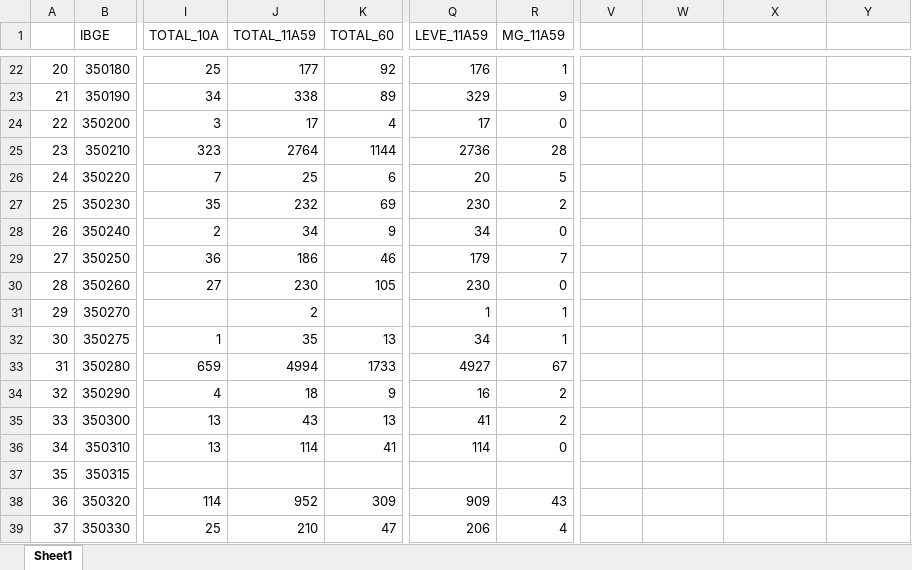
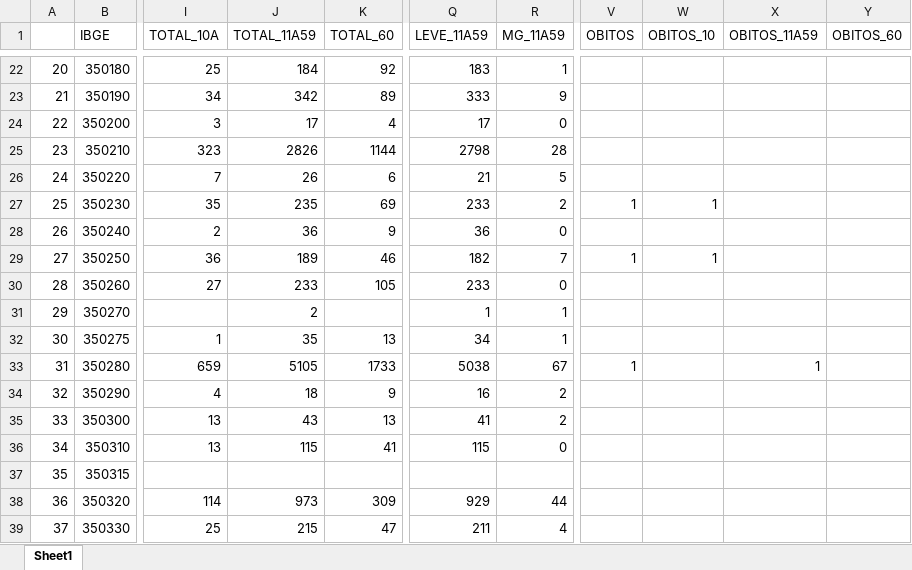
Before and after one commit to lucascgmermano/escorpiao_pesa, an Excel workbook: Quadro2/dados/ibge.xlsx, sheet Sheet1, drawn as a sheet; only a part is shown, gaps mark what is left out; values as stored, in another font and other column widths than the file's, no borders; the diff covers the shown part only; the diff names each change by its address in the sheet, - before the commit and + after, or states it on an @@ line.

```diff
--- a/Quadro2/dados/ibge.xlsx (sheet Sheet1)
+++ b/Quadro2/dados/ibge.xlsx (sheet Sheet1)
-V1: (empty)
+V1: OBITOS
-W1: (empty)
+W1: OBITOS_10
-X1: (empty)
+X1: OBITOS_11A59
-Y1: (empty)
+Y1: OBITOS_60
-J22 (TOTAL_11A59): 177
+J22 (TOTAL_11A59): 184
-Q22 (LEVE_11A59): 176
+Q22 (LEVE_11A59): 183
-J23 (TOTAL_11A59): 338
+J23 (TOTAL_11A59): 342
-Q23 (LEVE_11A59): 329
+Q23 (LEVE_11A59): 333
-J25 (TOTAL_11A59): 2764
+J25 (TOTAL_11A59): 2826
-Q25 (LEVE_11A59): 2736
+Q25 (LEVE_11A59): 2798
-J26 (TOTAL_11A59): 25
+J26 (TOTAL_11A59): 26
-Q26 (LEVE_11A59): 20
+Q26 (LEVE_11A59): 21
-J27 (TOTAL_11A59): 232
+J27 (TOTAL_11A59): 235
-Q27 (LEVE_11A59): 230
+Q27 (LEVE_11A59): 233
-V27 (OBITOS): (empty)
+V27 (OBITOS): 1
-W27 (OBITOS_10): (empty)
+W27 (OBITOS_10): 1
-J28 (TOTAL_11A59): 34
+J28 (TOTAL_11A59): 36
-Q28 (LEVE_11A59): 34
+Q28 (LEVE_11A59): 36
-J29 (TOTAL_11A59): 186
+J29 (TOTAL_11A59): 189
-Q29 (LEVE_11A59): 179
+Q29 (LEVE_11A59): 182
-V29 (OBITOS): (empty)
+V29 (OBITOS): 1
-W29 (OBITOS_10): (empty)
+W29 (OBITOS_10): 1
-J30 (TOTAL_11A59): 230
+J30 (TOTAL_11A59): 233
-Q30 (LEVE_11A59): 230
+Q30 (LEVE_11A59): 233
-J33 (TOTAL_11A59): 4994
+J33 (TOTAL_11A59): 5105
-Q33 (LEVE_11A59): 4927
+Q33 (LEVE_11A59): 5038
-V33 (OBITOS): (empty)
+V33 (OBITOS): 1
-X33 (OBITOS_11A59): (empty)
+X33 (OBITOS_11A59): 1
-J36 (TOTAL_11A59): 114
+J36 (TOTAL_11A59): 115
-Q36 (LEVE_11A59): 114
+Q36 (LEVE_11A59): 115
-J38 (TOTAL_11A59): 952
+J38 (TOTAL_11A59): 973
-Q38 (LEVE_11A59): 909
+Q38 (LEVE_11A59): 929
-R38 (MG_11A59): 43
+R38 (MG_11A59): 44
-J39 (TOTAL_11A59): 210
+J39 (TOTAL_11A59): 215
-Q39 (LEVE_11A59): 206
+Q39 (LEVE_11A59): 211
```
Also changed, not shown: 1026 edited cells elsewhere in this sheet, Quadro2/dados/base_analise.xlsx, Quadro2/dados/base_preliminar.xlsx, 8 other files.
